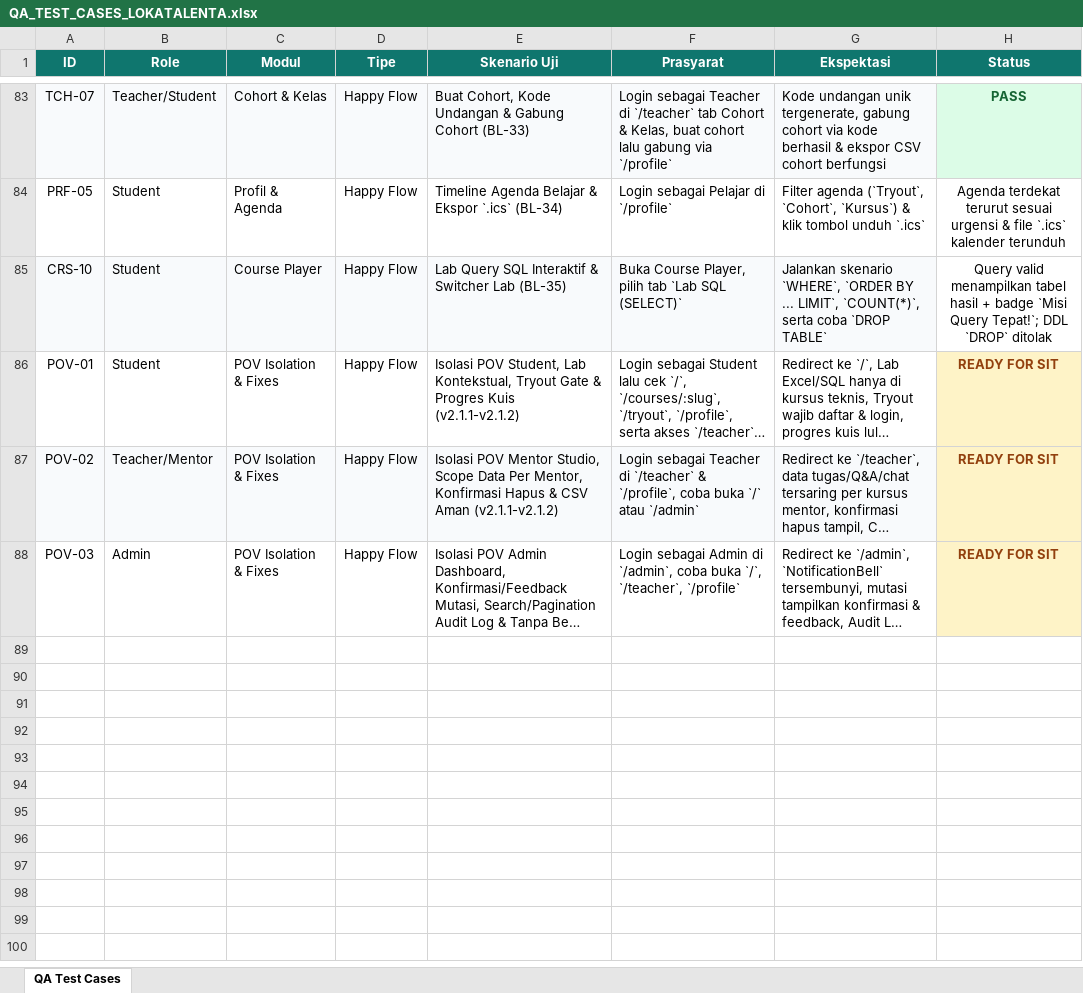
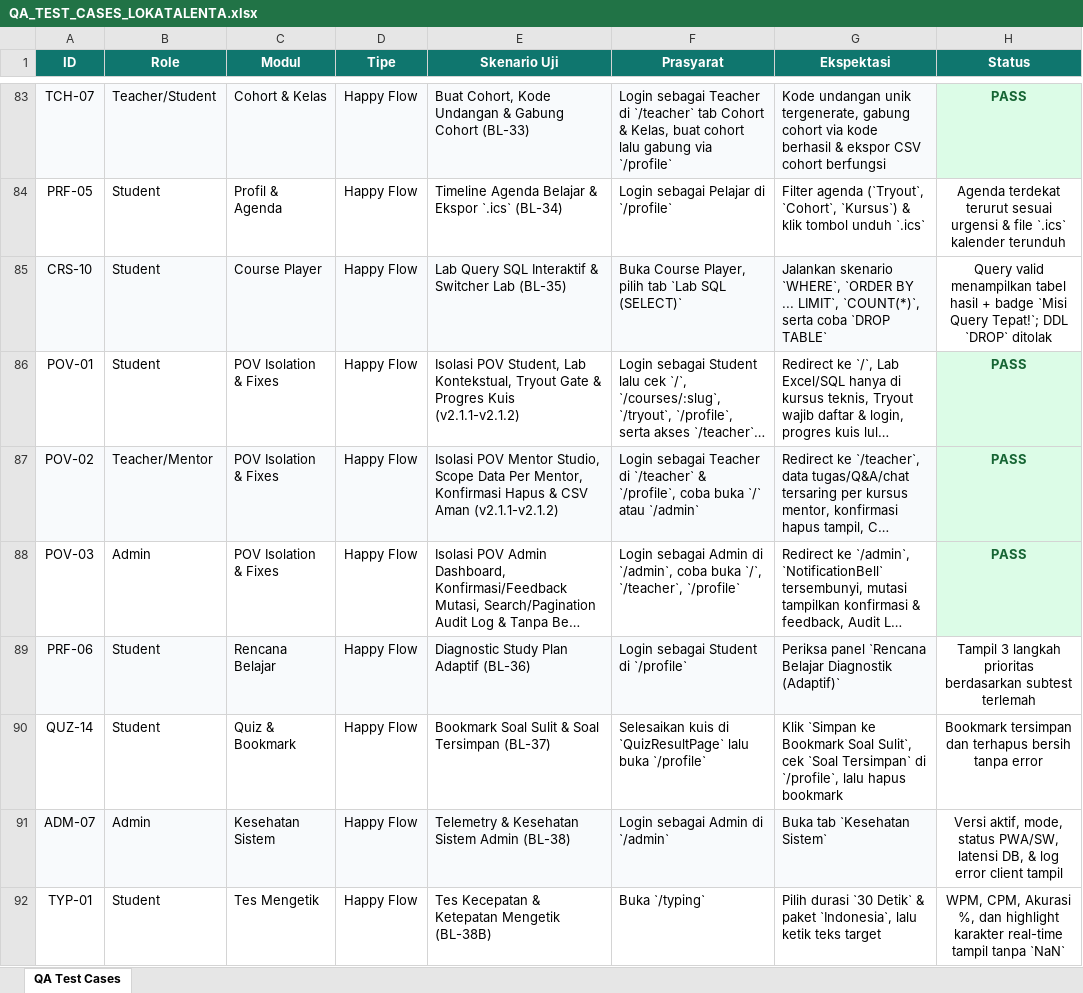
Before and after one commit to zixew/lokatalenta, an Excel workbook: docs/qa/QA_TEST_CASES_LOKATALENTA.xlsx, sheet QA Test Cases, drawn as a sheet; only a part is shown, gaps mark what is left out; long unchanged cells end in …; values as stored, in another font and other column widths than the file's, no borders; the diff names each change by its address in the sheet, - before the commit and + after, or states it on an @@ line.

```diff
--- a/docs/qa/QA_TEST_CASES_LOKATALENTA.xlsx (sheet QA Test Cases)
+++ b/docs/qa/QA_TEST_CASES_LOKATALENTA.xlsx (sheet QA Test Cases)
-H86:H88 (Status): READY FOR SIT
+H86:H88 (Status): PASS
@@ H86:H88 fill: #FEF3C7 → #DCFCE7, text colour: #92400E → #166534 @@
+row 89: PRF-06 | Student | Rencana Belajar | Happy Flow | Diagnostic Study Plan Adaptif (BL-36) | Login sebagai Student di `/profile` | Periksa panel `Rencana Belajar Diagnostik (Adaptif)` | Tampil 3 langkah prioritas berdasarkan subtest terlemah
+row 90: QUZ-14 | Student | Quiz & Bookmark | Happy Flow | Bookmark Soal Sulit & Soal Tersimpan (BL-37) | Selesaikan kuis di `QuizResultPage` lalu buka `/profile` | Klik `Simpan ke Bookmark Soal Sulit`, cek `Soal Tersimpan` di `/profile`, lalu hapus bookmark | Bookmark tersimpan dan terhapus bersih tanpa error
+row 91: ADM-07 | Admin | Kesehatan Sistem | Happy Flow | Telemetry & Kesehatan Sistem Admin (BL-38) | Login sebagai Admin di `/admin` | Buka tab `Kesehatan Sistem` | Versi aktif, mode, status PWA/SW, latensi DB, & log error client tampil
+row 92: TYP-01 | Student | Tes Mengetik | Happy Flow | Tes Kecepatan & Ketepatan Mengetik (BL-38B) | Buka `/typing` | Pilih durasi `30 Detik` & paket `Indonesia`, lalu ketik teks target | WPM, CPM, Akurasi %, dan highlight karakter real-time tampil tanpa `NaN`
```
Also changed, not shown: 1 other file.
